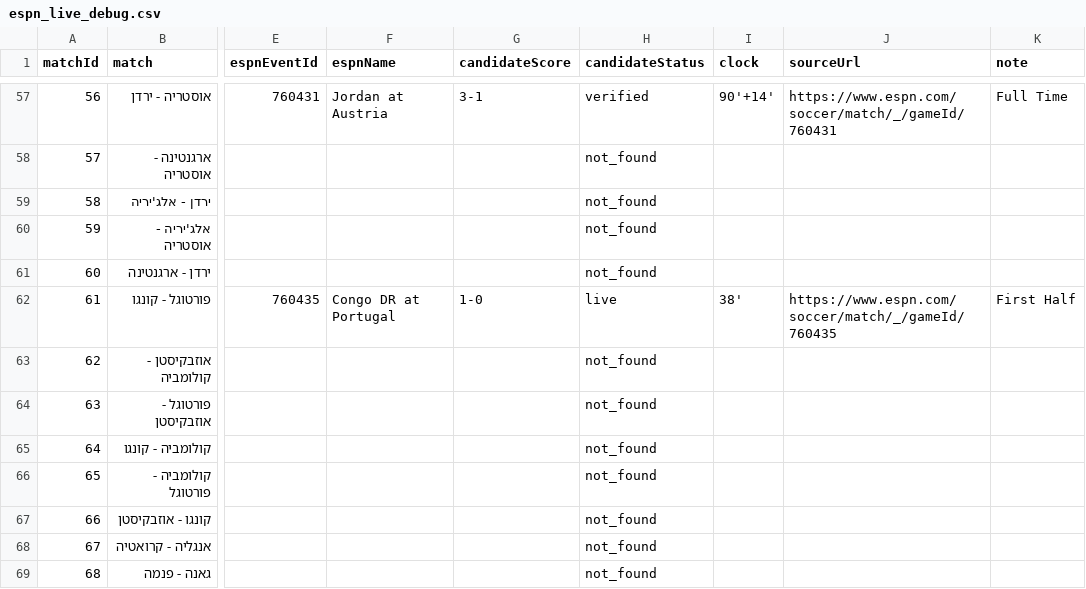
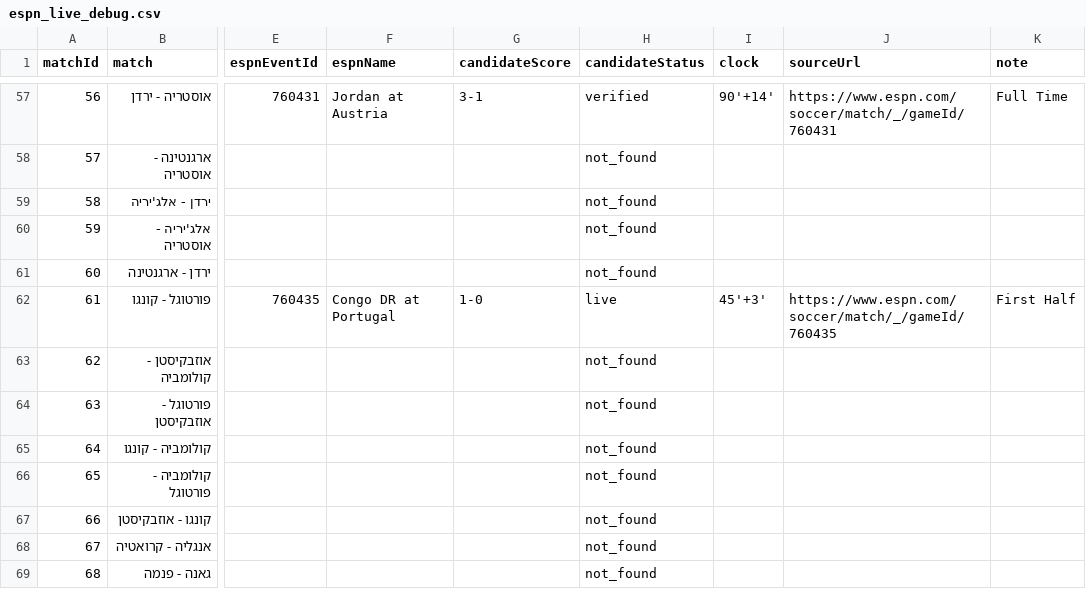
Before and after one commit to efikatash/worldcup-dashboard-2026, a CSV file: espn_live_debug.csv, drawn as a sheet; only a part is shown, gaps mark what is left out; the diff names each change by its address in the sheet, - before the commit and + after, or states it on an @@ line.

Commit message:
Clean auto-update dashboard data

```diff
--- a/espn_live_debug.csv
+++ b/espn_live_debug.csv
-I62 (clock): 38'
+I62 (clock): 45'+3'
```
Also changed, not shown: 3 other files.
